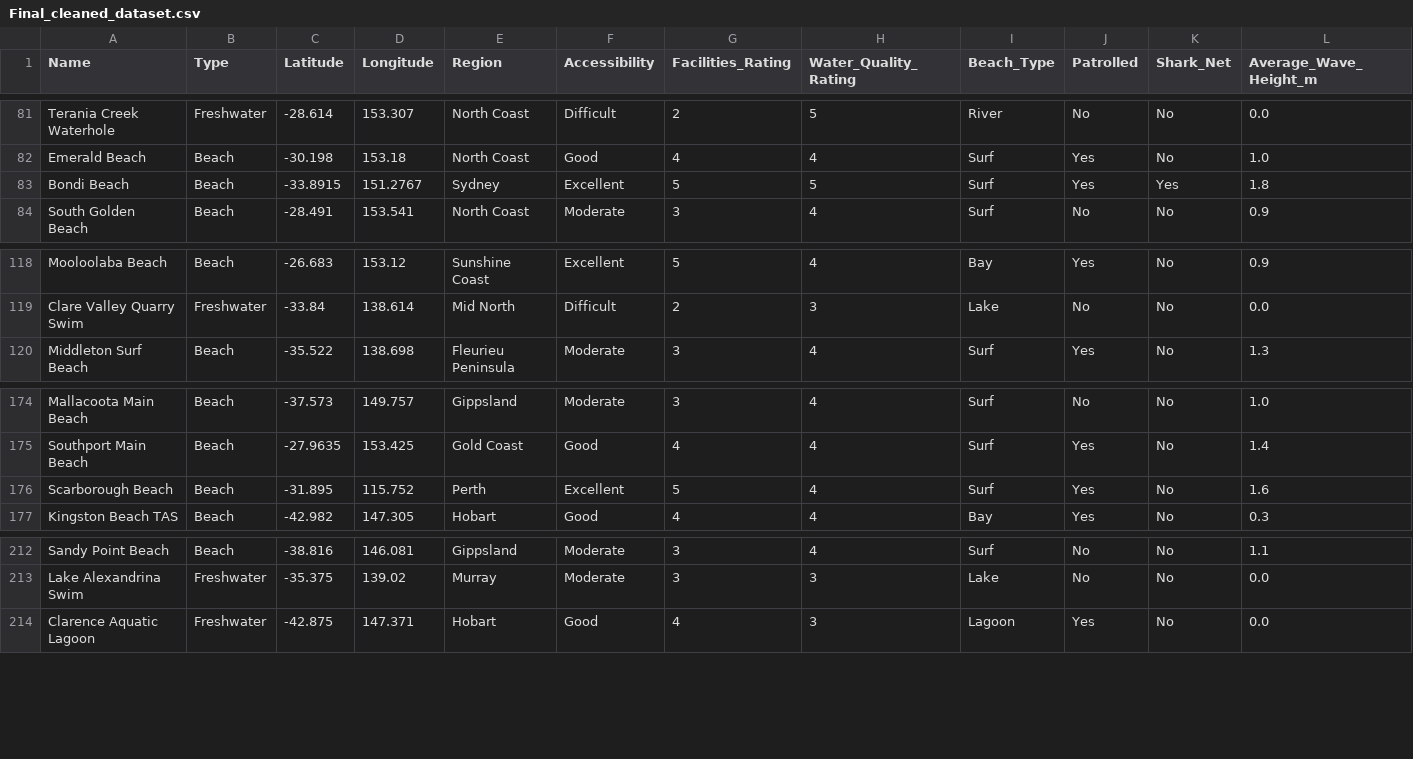
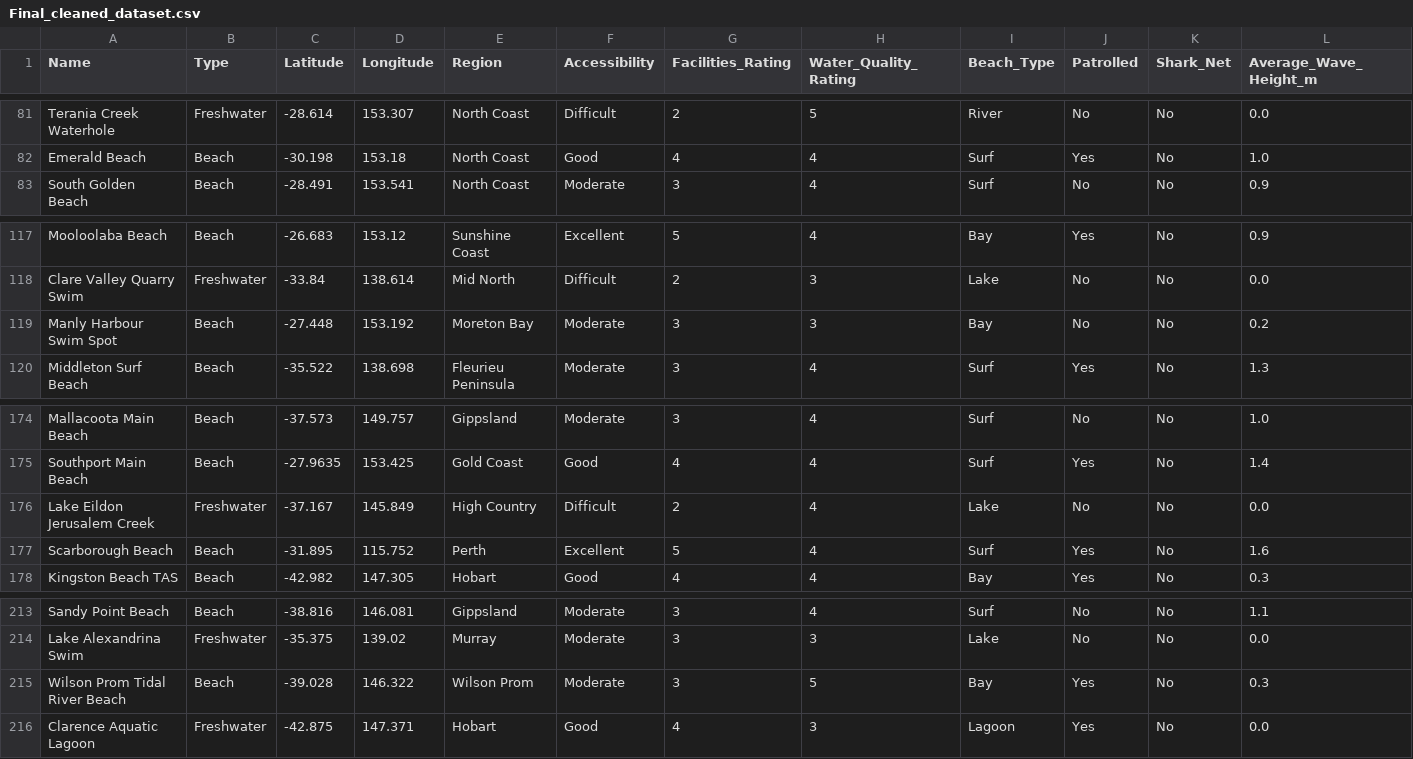
Before and after one commit to Bikram2051/Bikram2051-COS60008-Assignment, a CSV file: Final_cleaned_dataset.csv, drawn as a sheet; only a part is shown, gaps mark what is left out; removed rows and columns are numbered as before the commit, all else as after; rows hold the shown columns only; the diff names each change by its address in the sheet, - before the commit and + after, or states it on an @@ line.

Commit message:
Fix NZ/NF state codes: corrected 3 mislabelled beaches (QLD/VIC), removed only Emily Bay (NF). Stripped Name whitespace to catch hidden Bondi Beach duplicate. Imputed missing amenity data for Manly Harbour Swim Spot.

```diff
--- a/Final_cleaned_dataset.csv
+++ b/Final_cleaned_dataset.csv
-row 83: Bondi Beach | Beach | -33.8915 | 151.2767 | Sydney | Excellent | 5 | 5 | Surf | Yes | Yes | 1.8
+row 119: Manly Harbour Swim Spot | Beach | -27.448 | 153.192 | Moreton Bay | Moderate | 3 | 3 | Bay | No | No | 0.2
+row 176: Lake Eildon Jerusalem Creek | Freshwater | -37.167 | 145.849 | High Country | Difficult | 2 | 4 | Lake | No | No | 0.0
+row 215: Wilson Prom Tidal River Beach | Beach | -39.028 | 146.322 | Wilson Prom | Moderate | 3 | 5 | Bay | Yes | No | 0.3
```
Also changed, not shown: 1 other file.
